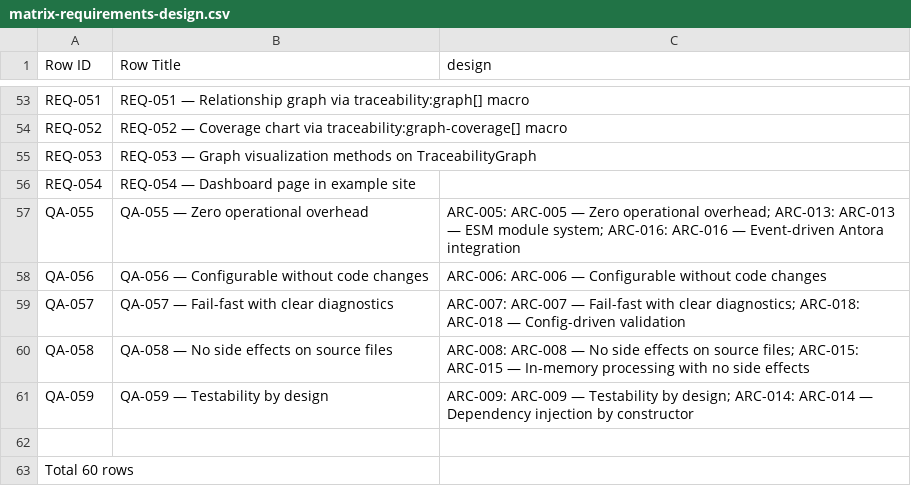
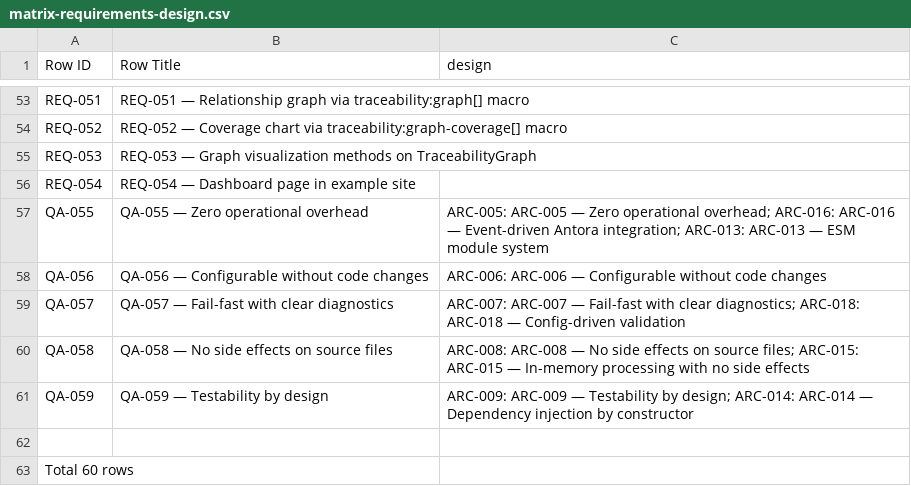
Before and after one commit to rattermeyer/antora-tracer, a CSV file: examples/modules/ROOT/attachments/traceability/matrix-requirements-design.csv, drawn as a sheet; only a part is shown, gaps mark what is left out.

Commit message:
refactor(arc42): move component-specific concepts to Building Block View
ARC-015 through ARC-018 moved under level-2 subsections in
Building Block View (In-memory processing, Event-driven
integration, Regex-based parsing, Config-driven validation).
Concepts retains only truly cross-cutting items (ARC-013 ESM,
ARC-014 dependency injection).

```diff
--- a/examples/modules/ROOT/attachments/traceability/matrix-requirements-design.csv
+++ b/examples/modules/ROOT/attachments/traceability/matrix-requirements-design.csv
@@ -56,3 +56,3 @@ REQ-053,REQ-053 — Graph visualization methods on TraceabilityGraph,
 REQ-054,REQ-054 — Dashboard page in example site,
-QA-055,QA-055 — Zero operational overhead,ARC-005: ARC-005 — Zero operational overhead; ARC-013: ARC-013 — ESM module system; ARC-016: ARC-016 — Event-driven Antora integration
+QA-055,QA-055 — Zero operational overhead,ARC-005: ARC-005 — Zero operational overhead; ARC-016: ARC-016 — Event-driven Antora integration; ARC-013: ARC-013 — ESM module system
 QA-056,QA-056 — Configurable without code changes,ARC-006: ARC-006 — Configurable without code changes
```
Also changed, not shown: examples/modules/ROOT/attachments/traceability/nodes.csv, examples/modules/ROOT/attachments/traceability/relationships.csv, 3 other files.
